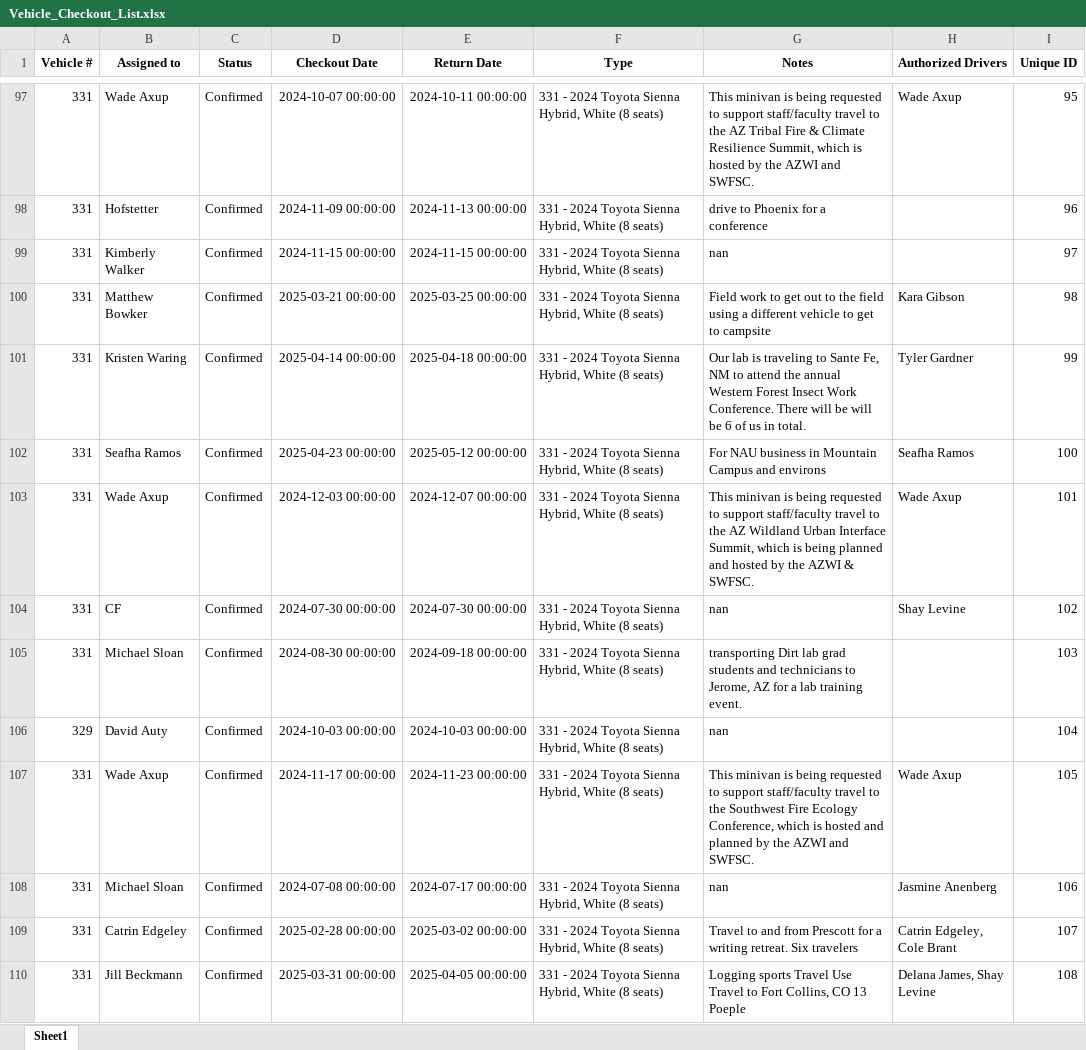
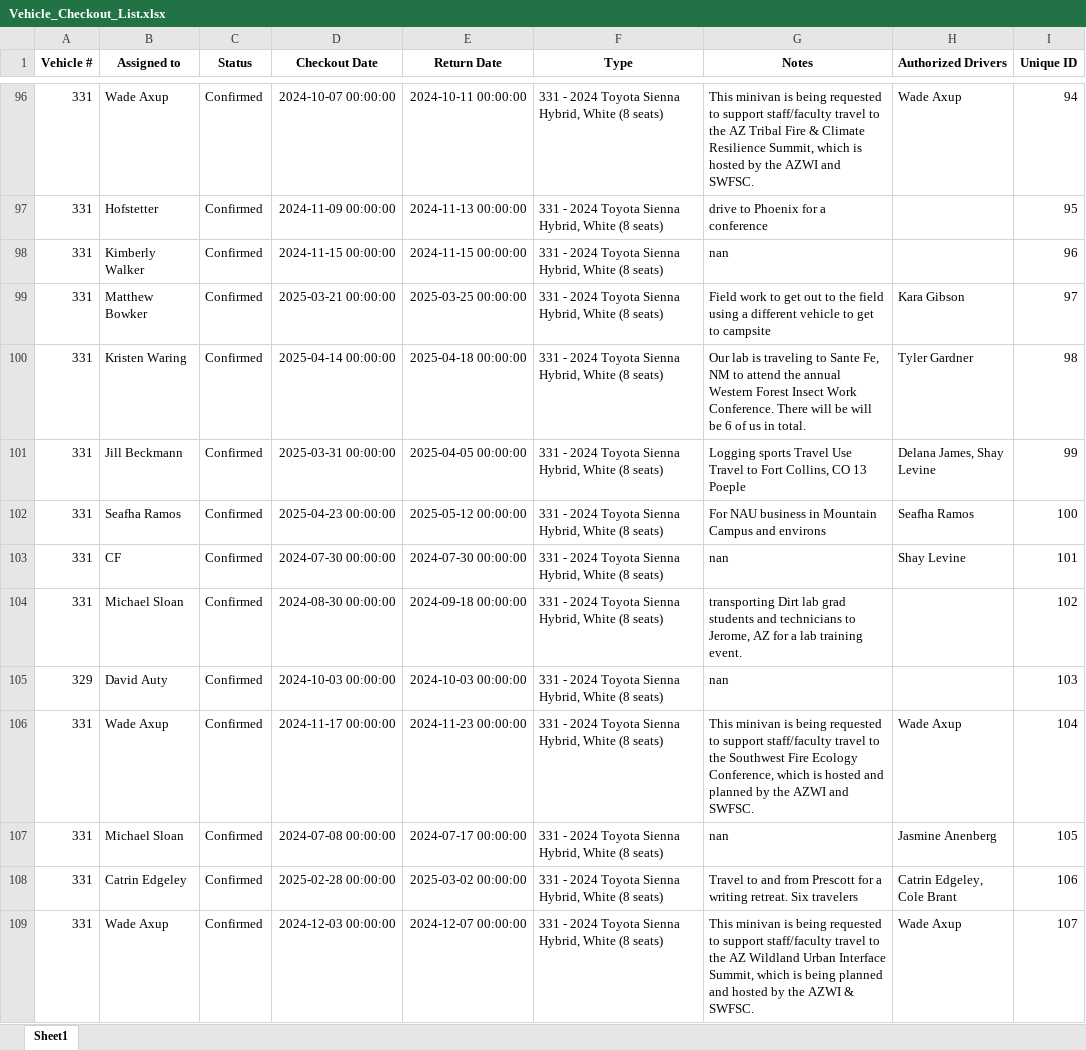
Before and after one commit to forestryvehicleadmin/Vehicle_Gantt, an Excel workbook: Vehicle_Checkout_List.xlsx, sheet Sheet1, drawn as a sheet; only a part is shown, gaps mark what is left out; values as stored, in another font and other column widths than the file's, no borders; removed rows and columns are numbered as before the commit, all else as after; the diff covers the shown part only; the diff names each change by its address in the sheet, - before the commit and + after, or states it on an @@ line.

```diff
--- a/Vehicle_Checkout_List.xlsx (sheet Sheet1)
+++ b/Vehicle_Checkout_List.xlsx (sheet Sheet1)
-I96 (Unique ID): 95
+I96 (Unique ID): 94
-I97 (Unique ID): 96
+I97 (Unique ID): 95
-I98 (Unique ID): 97
+I98 (Unique ID): 96
-I99 (Unique ID): 98
+I99 (Unique ID): 97
-I100 (Unique ID): 99
+I100 (Unique ID): 98
+row 101: 331 | Jill Beckmann | Confirmed | 2025-03-31 00:00:00 | 2025-04-05 00:00:00 | 331 - 2024 Toyota Sienna Hybrid, White (8 seats) | Logging sports Travel Use Travel to Fort Collins, CO 13 Poeple | Delana James, Shay Levine | 99
-row 103: 331 | Wade Axup | Confirmed | 2024-12-03 00:00:00 | 2024-12-07 00:00:00 | 331 - 2024 Toyota Sienna Hybrid, White (8 seats) | This minivan is being requested to support staff/faculty travel to the AZ Wildland Urban Interface Summit, which is being planned and hosted by the AZWI & SWFSC. | Wade Axup | 101
-I103 (Unique ID): 102
+I103 (Unique ID): 101
-I104 (Unique ID): 103
+I104 (Unique ID): 102
-I105 (Unique ID): 104
+I105 (Unique ID): 103
-I106 (Unique ID): 105
+I106 (Unique ID): 104
-I107 (Unique ID): 106
+I107 (Unique ID): 105
-I108 (Unique ID): 107
+I108 (Unique ID): 106
-B109 (Assigned to): Jill Beckmann
+B109 (Assigned to): Wade Axup
-D109 (Checkout Date): 2025-03-31 00:00:00
+D109 (Checkout Date): 2024-12-03 00:00:00
-E109 (Return Date): 2025-04-05 00:00:00
+E109 (Return Date): 2024-12-07 00:00:00
-G109 (Notes): Logging sports Travel Use Travel to Fort Collins, CO 13 Poeple
+G109 (Notes): This minivan is being requested to support staff/faculty travel to the AZ Wildland Urban Interface Summit, which is being planned and hosted by the AZWI & SWFSC.
-H109 (Authorized Drivers): Delana James, Shay Levine
+H109 (Authorized Drivers): Wade Axup
-I109 (Unique ID): 108
+I109 (Unique ID): 107
```
Also changed, not shown: 24 added rows, 24 removed rows and 285 edited cells elsewhere in this sheet.
